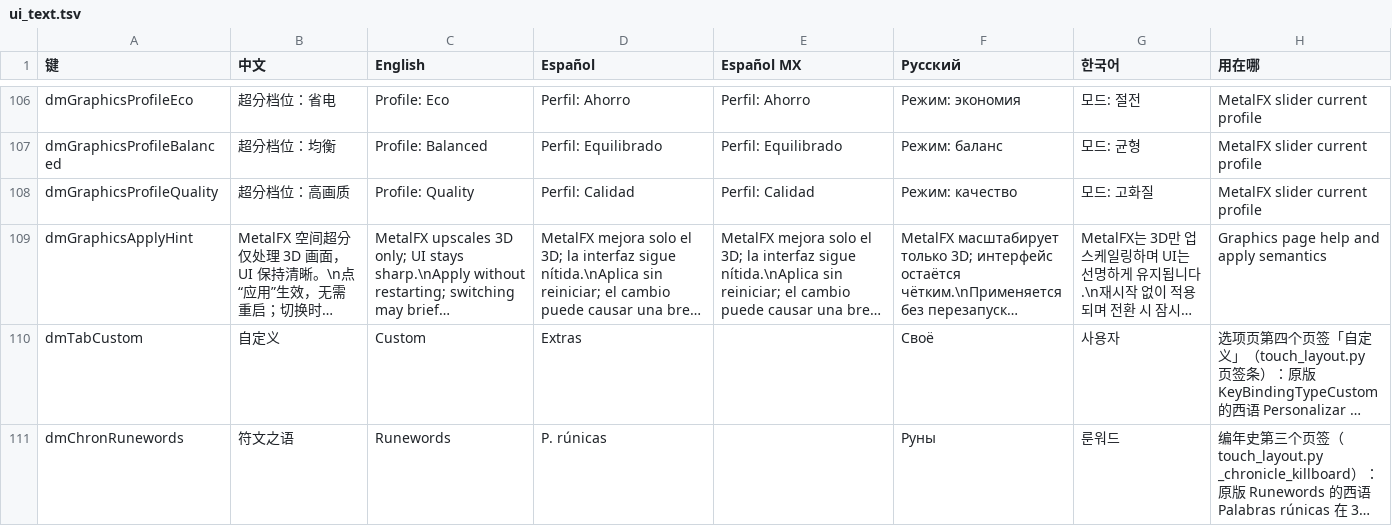
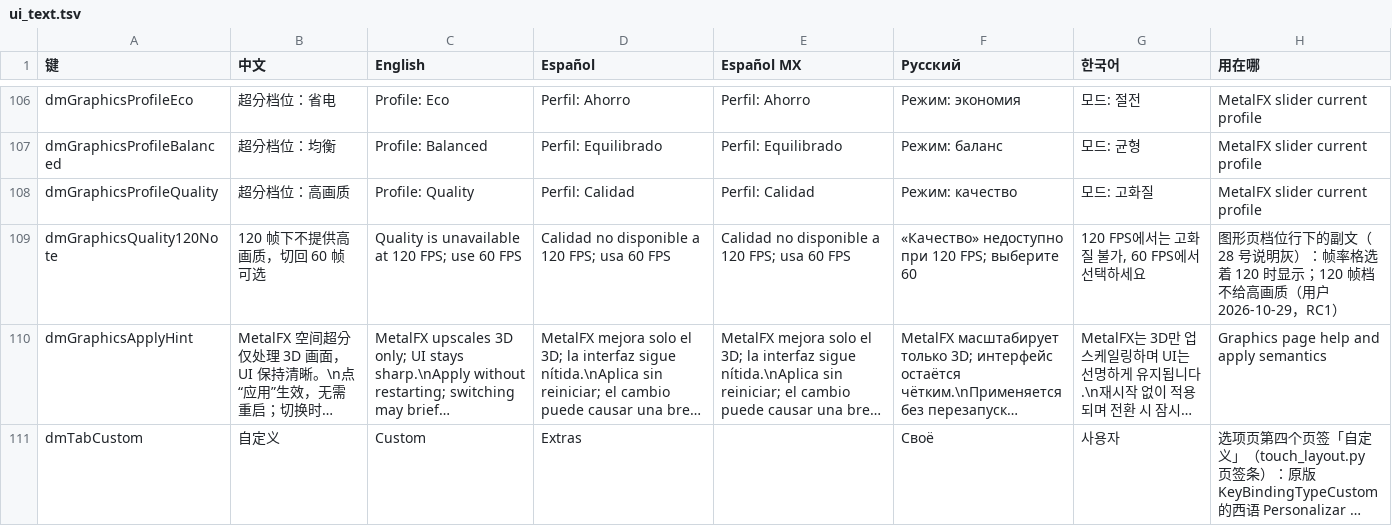
Before and after one commit to augustxxx-debug/d2r-mobile-plus, a TSV file: dm/i18n/ui_text.tsv, drawn as a sheet; only a part is shown, gaps mark what is left out; the shorter side is filled out with more unchanged rows; long unchanged cells end in …; the diff names each change by its address in the sheet, - before the commit and + after, or states it on an @@ line.

```diff
--- a/dm/i18n/ui_text.tsv
+++ b/dm/i18n/ui_text.tsv
+row 109: dmGraphicsQuality120Note | 120 帧下不提供高画质，切回 60 帧可选 | Quality is unavailable at 120 FPS; use 60 FPS | Calidad no disponible a 120 FPS; usa 60 FPS | Calidad no disponible a 120 FPS; usa 60 FPS | «Качество» недоступно при 120 FPS; выберите 60 | 120 FPS에서는 고화질 불가, 60 FPS에서 선택하세요 | 图形页档位行下的副文（28 号说明灰）：帧率格选着 120 时显示；120 帧档不给高画质（用户 2026-10-29，RC1）
```
Also changed, not shown: dm/i18n/literal_whitelist.tsv, 12 other files.
